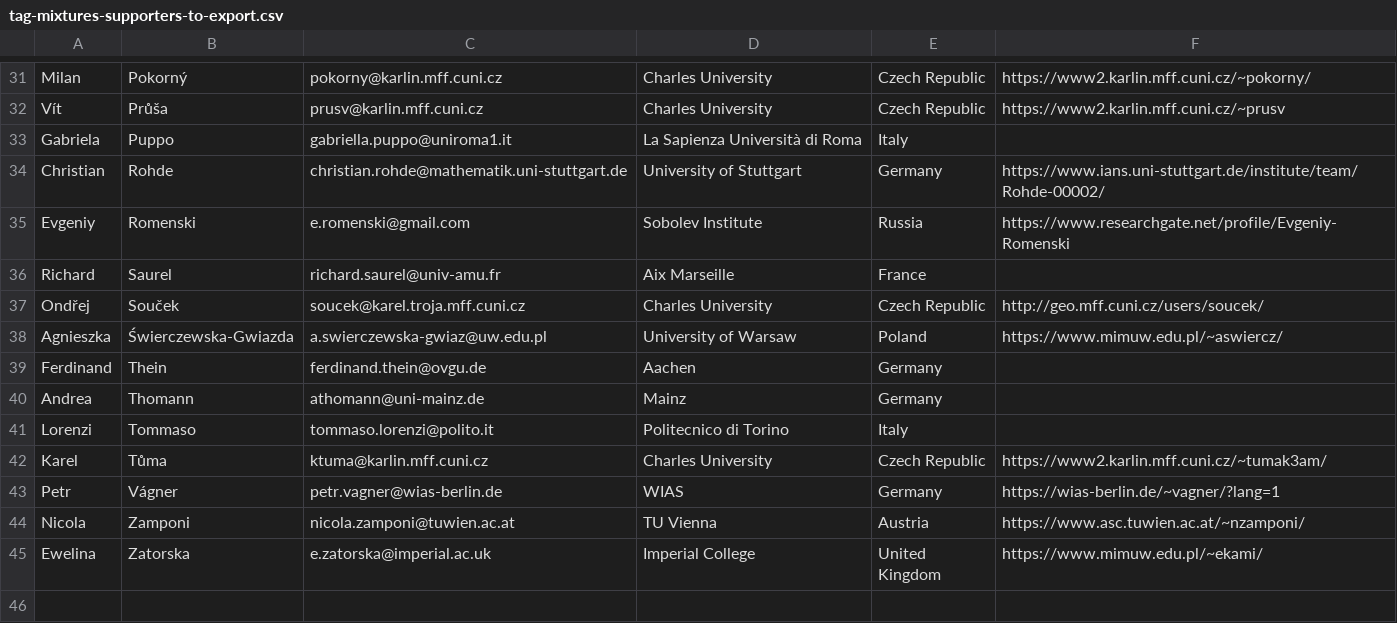
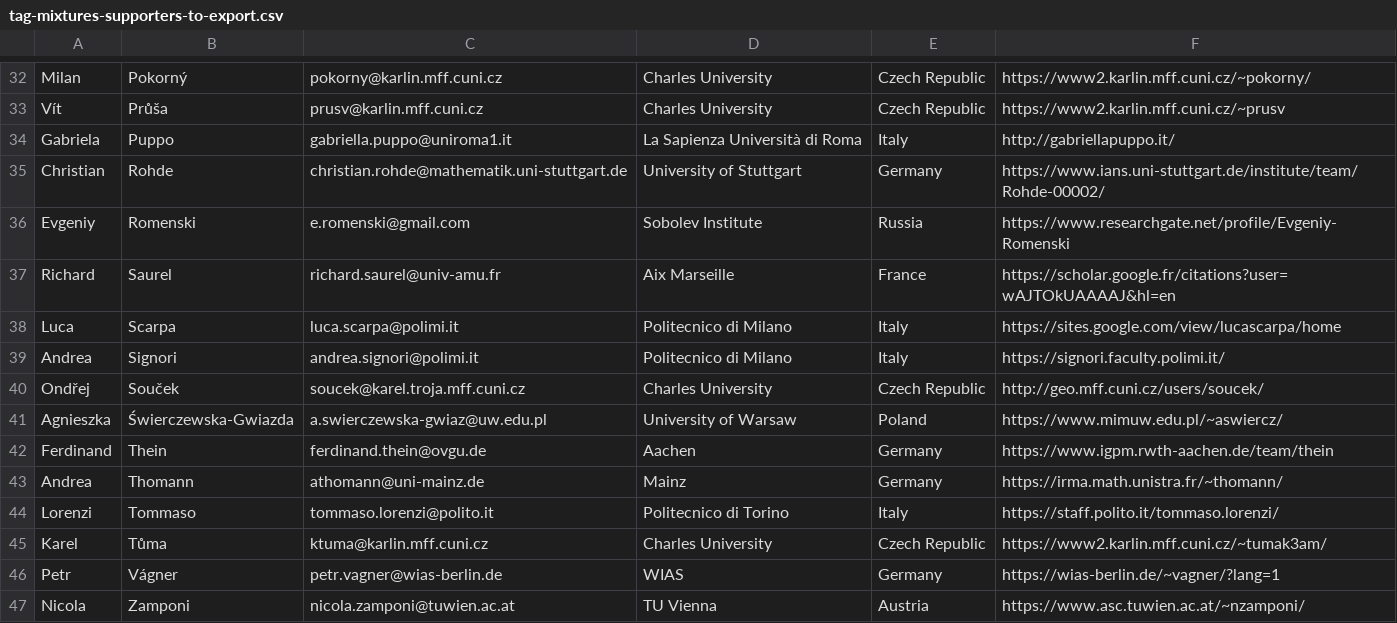
Before and after one commit to ems-tag-mixtures/ems-tag-mixtures.github.io, a CSV file: _data/tag-mixtures-supporters-to-export.csv, drawn as a sheet; only a part is shown, gaps mark what is left out; the shorter side is filled out with more unchanged rows; the diff covers the shown part only.

```diff
--- a/_data/tag-mixtures-supporters-to-export.csv
+++ b/_data/tag-mixtures-supporters-to-export.csv
@@ -32,11 +33,13 @@ Milan,Pokorný,pokorny@karlin.mff.cuni.cz,Charles University,Czech Republic,http
 Vít,Průša,prusv@karlin.mff.cuni.cz,Charles University,Czech Republic,https://www2.karlin.mff.cuni.cz/~prusv
-Gabriela,Puppo,gabriella.puppo@uniroma1.it,La Sapienza Università di Roma,Italy,
+Gabriela,Puppo,gabriella.puppo@uniroma1.it,La Sapienza Università di Roma,Italy,http://gabriellapuppo.it/
 Christian,Rohde,christian.rohde@mathematik.uni-stuttgart.de,University of Stuttgart,Germany,https://www.ians.uni-stuttgart.de/institute/team/Rohde-00002/
 Evgeniy,Romenski,e.romenski@gmail.com,Sobolev Institute,Russia,https://www.researchgate.net/profile/Evgeniy-Romenski
-Richard,Saurel,richard.saurel@univ-amu.fr,Aix Marseille,France,
+Richard,Saurel,richard.saurel@univ-amu.fr,Aix Marseille,France,https://scholar.google.fr/citations?user=wAJTOkUAAAAJ&hl=en
+Luca,Scarpa,luca.scarpa@polimi.it,Politecnico di Milano,Italy,https://sites.google.com/view/lucascarpa/home
+Andrea,Signori,andrea.signori@polimi.it,Politecnico di Milano,Italy,https://signori.faculty.polimi.it/
 Ondřej,Souček,soucek@karel.troja.mff.cuni.cz,Charles University,Czech Republic,http://geo.mff.cuni.cz/users/soucek/
 Agnieszka,Świerczewska-Gwiazda,a.swierczewska-gwiaz@uw.edu.pl,University of Warsaw,Poland,https://www.mimuw.edu.pl/~aswiercz/
-Ferdinand,Thein,ferdinand.thein@ovgu.de,Aachen,Germany,
-Andrea,Thomann,athomann@uni-mainz.de,Mainz,Germany,
-Lorenzi,Tommaso,tommaso.lorenzi@polito.it,Politecnico di Torino,Italy,
+Ferdinand,Thein,ferdinand.thein@ovgu.de,Aachen,Germany,https://www.igpm.rwth-aachen.de/team/thein
+Andrea,Thomann,athomann@uni-mainz.de,Mainz,Germany,https://irma.math.unistra.fr/~thomann/
+Lorenzi,Tommaso,tommaso.lorenzi@polito.it,Politecnico di Torino,Italy,https://staff.polito.it/tommaso.lorenzi/
 Karel,Tůma,ktuma@karlin.mff.cuni.cz,Charles University,Czech Republic,https://www2.karlin.mff.cuni.cz/~tumak3am/
```
Also changed, not shown: 2 added rows, 1 removed row and 11 edited cells elsewhere in this file.
